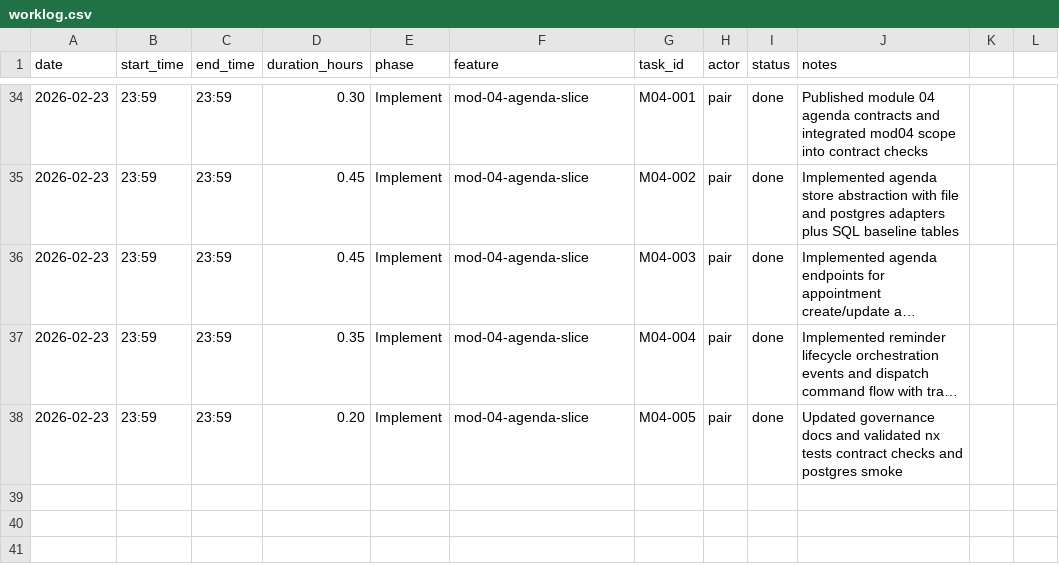
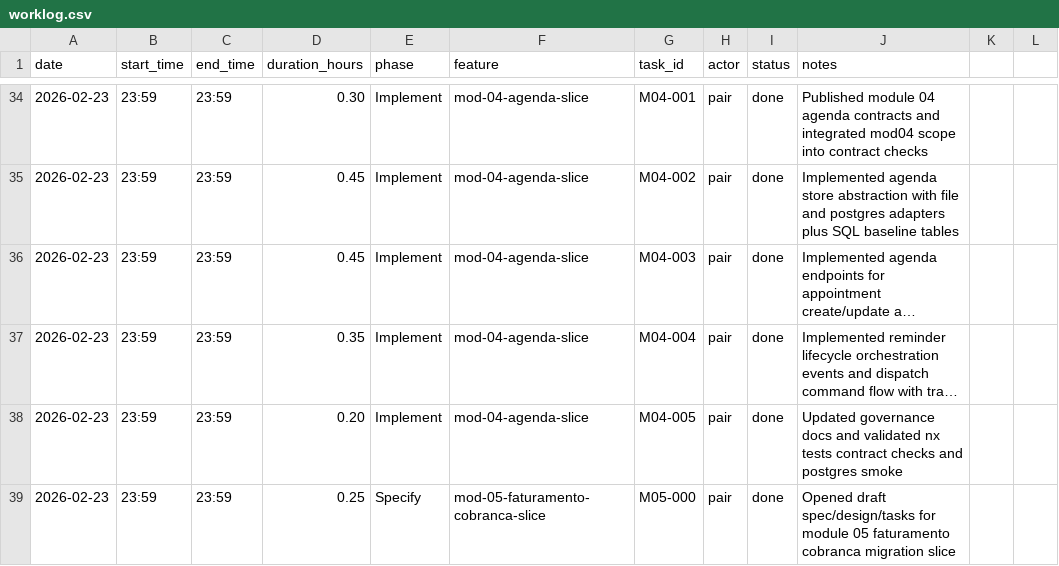
Before and after one commit to lucasricardolebre1984/SaaS, a CSV file: .specs/project/worklog.csv, drawn as a sheet; only a part is shown, gaps mark what is left out; long unchanged cells end in …; the diff names each change by its address in the sheet, - before the commit and + after, or states it on an @@ line.

Commit message:
docs: open module 05 billing migration slice specs

```diff
--- a/.specs/project/worklog.csv
+++ b/.specs/project/worklog.csv
+row 39: 2026-02-23 | 23:59 | 23:59 | 0.25 | Specify | mod-05-faturamento-cobranca-slice | M05-000 | pair | done | Opened draft spec/design/tasks for module 05 faturamento cobranca migration slice
```
Also changed, not shown: .specs/project/costlog.csv, 4 other files.
